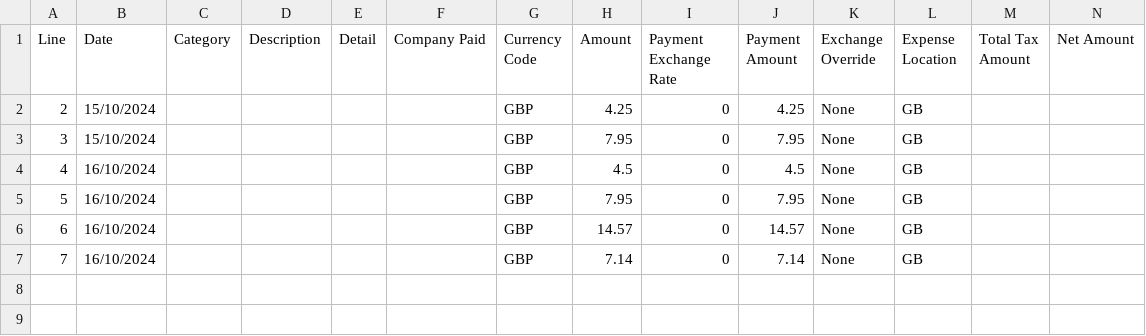
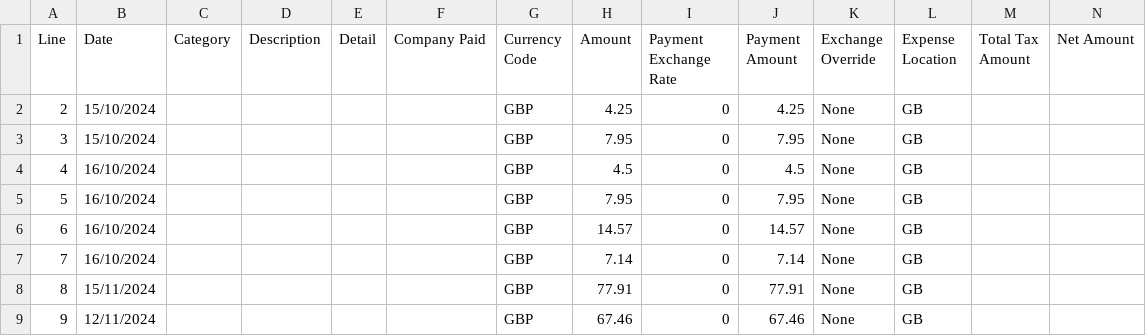
Before and after one commit to COMP2281/receipt-snapper, a CSV file: example_expenses/ExpenseReport-RawCardDataOnly.csv, drawn as a sheet; only a part is shown; rows hold the shown columns only; the diff names each change by its address in the sheet, - before the commit and + after, or states it on an @@ line.

```diff
--- a/example_expenses/ExpenseReport-RawCardDataOnly.csv
+++ b/example_expenses/ExpenseReport-RawCardDataOnly.csv
+row 8: 8 | 15/11/2024 |  |  |  |  | GBP | 77.91 | 0 | 77.91 | None | GB
+row 9: 9 | 12/11/2024 |  |  |  |  | GBP | 67.46 | 0 | 67.46 | None | GB
```
Also changed, not shown: 5 other files.
